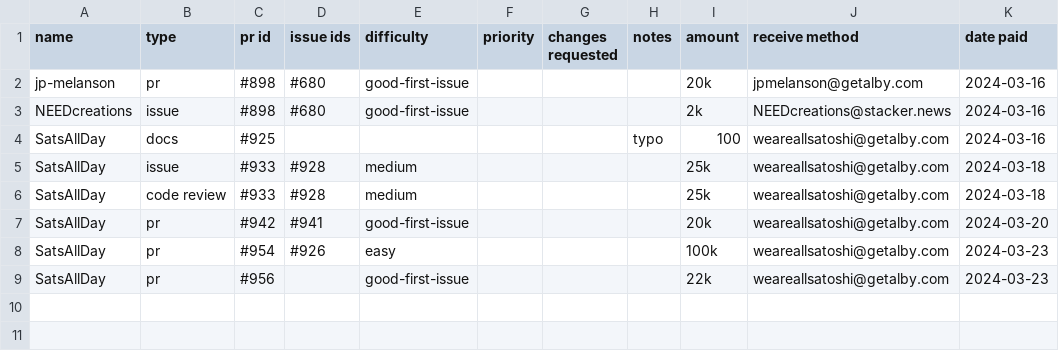
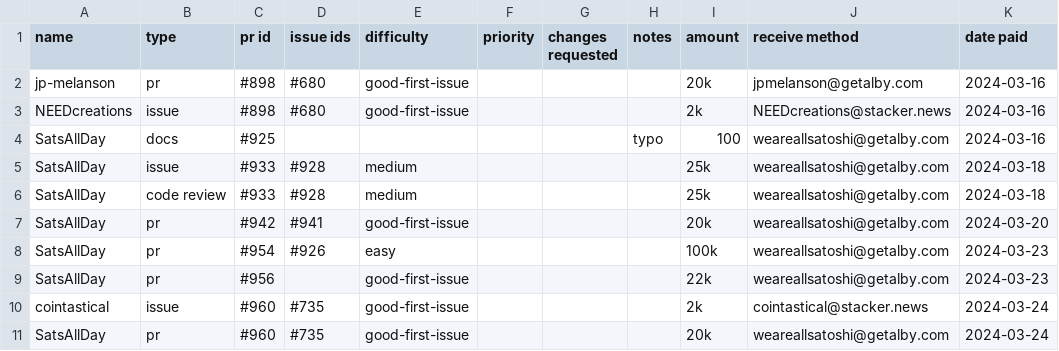
Before and after one commit to stashernews/stasher-news, a CSV file: awards.csv, drawn as a sheet; the diff names each change by its address in the sheet, - before the commit and + after, or states it on an @@ line.

Commit message:
Update awards.csv for #960

```diff
--- a/awards.csv
+++ b/awards.csv
+row 10: cointastical | issue | #960 | #735 | good-first-issue |  |  |  | 2k | cointastical@stacker.news | 2024-03-24
+row 11: SatsAllDay | pr | #960 | #735 | good-first-issue |  |  |  | 20k | weareallsatoshi@getalby.com | 2024-03-24
```
